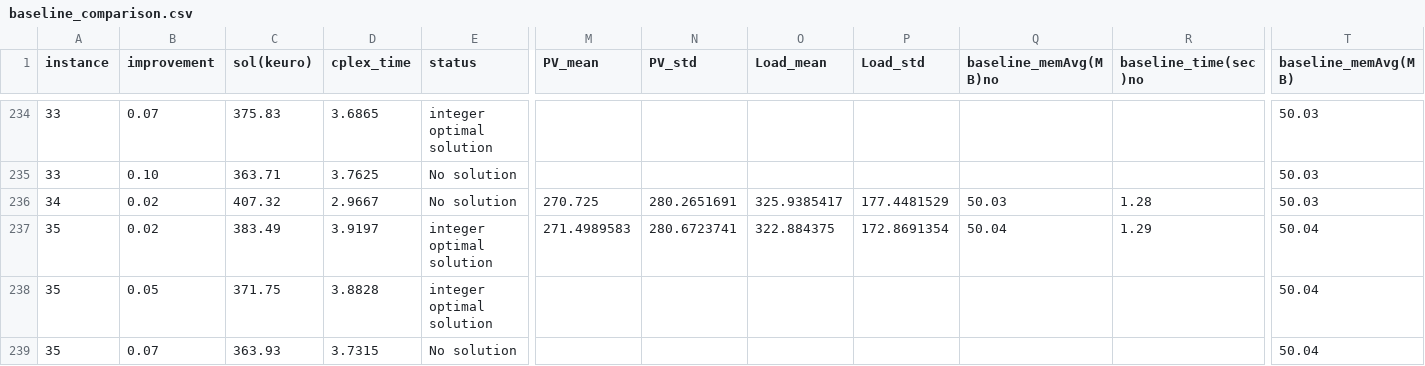
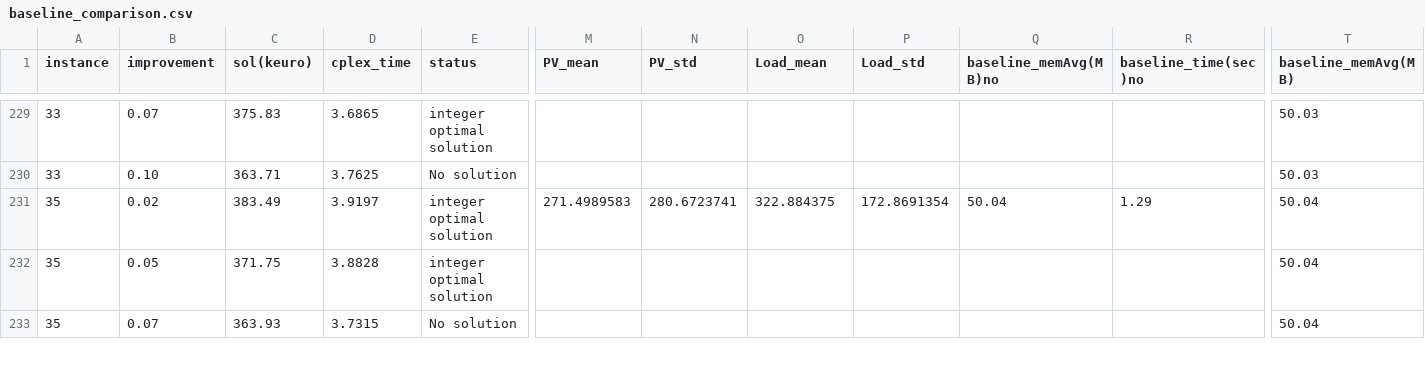
Before and after one commit to AndywinXp/HW_Dimensioning_for_OnlineAlgs, a CSV file: experimental_results/DT15/baseline_comparison.csv, drawn as a sheet; only a part is shown, gaps mark what is left out; rows hold the shown columns only; the diff covers the shown part only; the diff names each change by its address in the sheet, - before the commit and + after, or states it on an @@ line.

```diff
--- a/experimental_results/DT15/baseline_comparison.csv
+++ b/experimental_results/DT15/baseline_comparison.csv
-row 236: 34 | 0.02 | 407.32 | 2.9667 | No solution | 270.725 | 280.2651691 | 325.9385417 | 177.4481529 | 50.03 | 1.28 | 50.03
```
Also changed, not shown: 8 removed rows elsewhere in this file, experimental_results/DT05/baseline_comparison.csv, experimental_results/DT09/baseline_comparison.csv, 2 other files.
